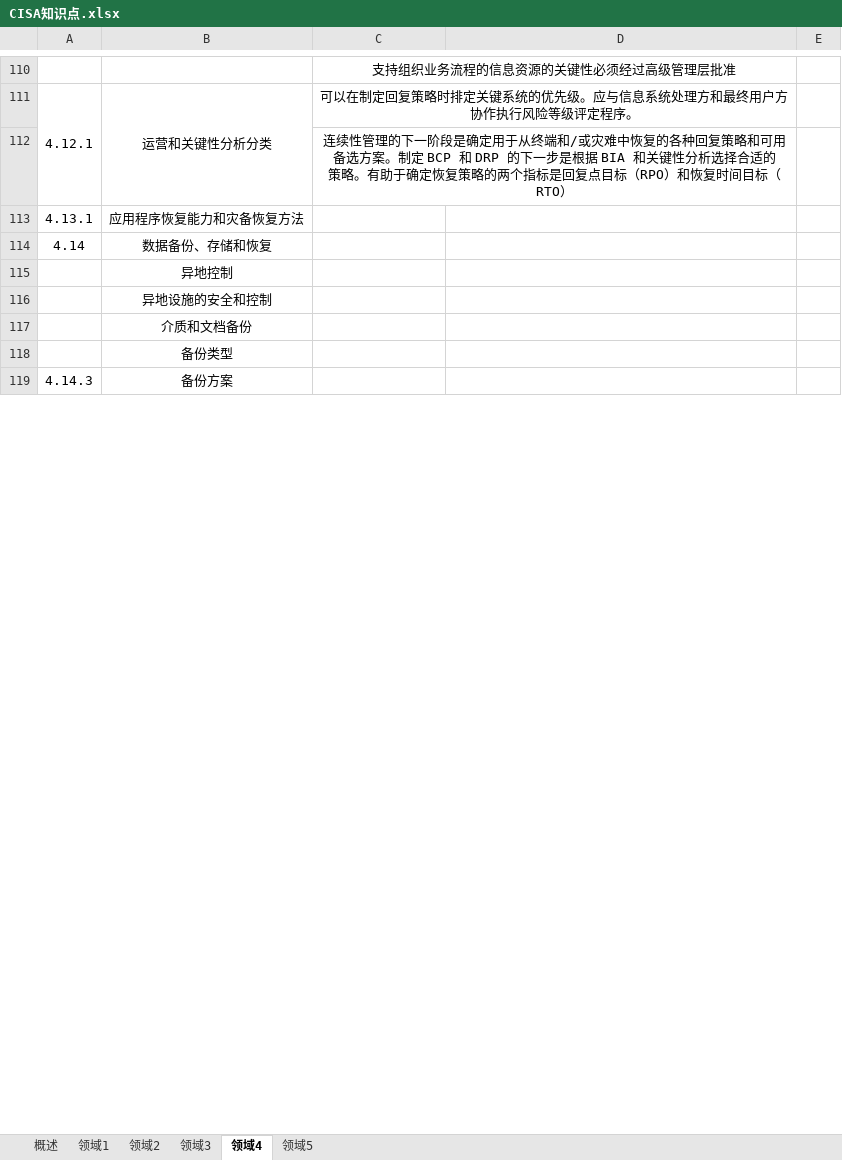
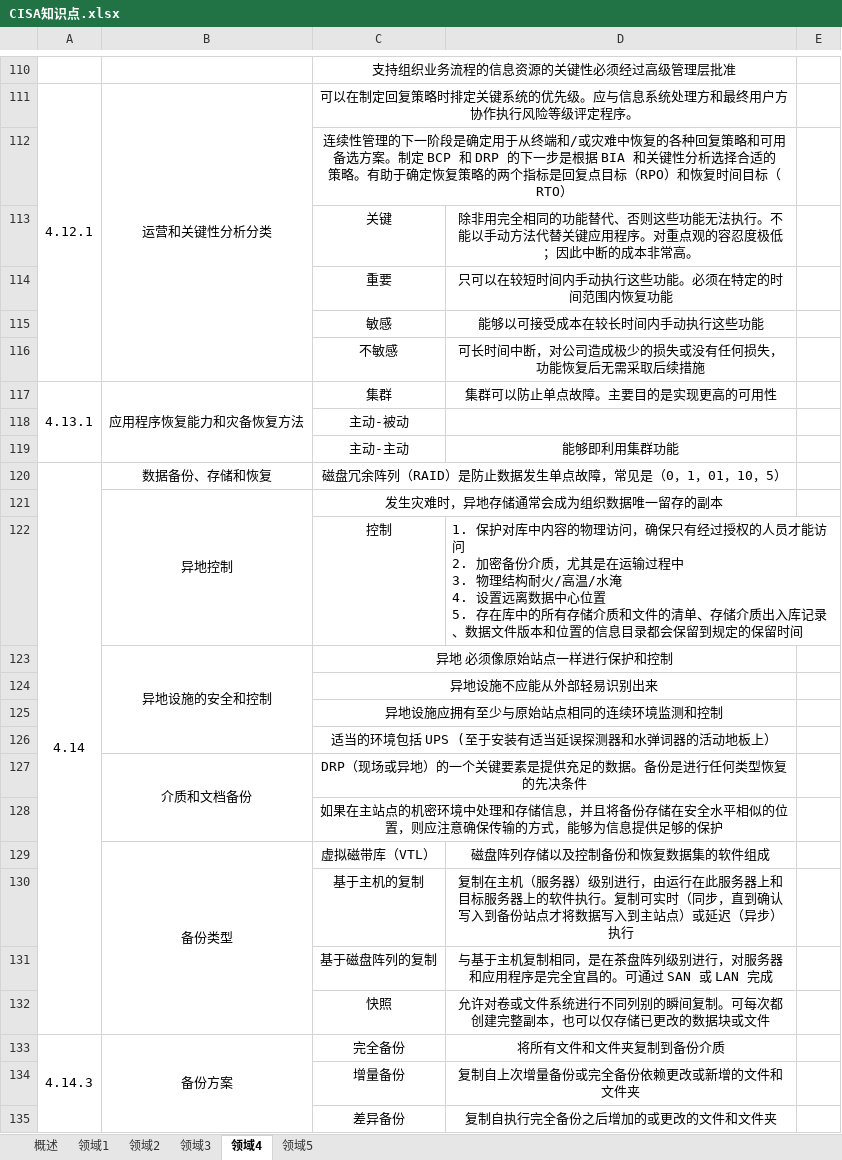
Before and after one commit to marmot-cn/readingNotes, an Excel workbook: 笔记/CISA/CISA知识点.xlsx, sheet 领域4, drawn as a sheet; only a part is shown, gaps mark what is left out; values as stored, in another font and other column widths than the file's, no borders; removed rows and columns are numbered as before the commit, all else as after; ↵ is a line break in a cell; the diff covers the shown part only; the diff names each change by its address in the sheet, - before the commit and + after, or states it on an @@ line.

```diff
--- a/笔记/CISA/CISA知识点.xlsx (sheet 领域4)
+++ b/笔记/CISA/CISA知识点.xlsx (sheet 领域4)
-row 113: 4.13.1 | 应用程序恢复能力和灾备恢复方法
+row 113:  |  | 关键 | 除非用完全相同的功能替代、否则这些功能无法执行。不能以手动方法代替关键应用程序。对重点观的容忍度极低；因此中断的成本非常高。
+row 114:  |  | 重要 | 只可以在较短时间内手动执行这些功能。必须在特定的时间范围内恢复功能
+row 115:  |  | 敏感 | 能够以可接受成本在较长时间内手动执行这些功能
+row 116:  |  | 不敏感 | 可长时间中断，对公司造成极少的损失或没有任何损失，功能恢复后无需采取后续措施
+row 117: 4.13.1 | 应用程序恢复能力和灾备恢复方法 | 集群 | 集群可以防止单点故障。主要目的是实现更高的可用性
+row 118:  |  | 主动-被动
+row 119:  |  | 主动-主动 | 能够即利用集群功能
+A120:A132 merged
-C120: (empty)
+C120: 磁盘冗余阵列（RAID）是防止数据发生单点故障，常见是（0，1，01，10，5）
+C120:D120 merged
+B121:B122 merged
-C121: (empty)
+C121: 发生灾难时，异地存储通常会成为组织数据唯一留存的副本
+C121:D121 merged
-row 116:  | 异地设施的安全和控制
-row 117:  | 介质和文档备份
-row 118:  | 备份类型
-row 119: 4.14.3 | 备份方案
+row 122:  |  | 控制 | 1. 保护对库中内容的物理访问，确保只有经过授权的人员才能访问 ↵ 2. 加密备份介质，尤其是在运输过程中 ↵ 3. 物理结构耐火/高温/水淹 ↵ 4. 设置远离数据中心位置 ↵ 5. 存在库中的所有存储介质和文件的清单、存储介质出入库记录、数据文件版本和位置的信息目录都会保留到规定的保留时间
+row 123:  | 异地设施的安全和控制 | 异地 必须像原始站点一样进行保护和控制
+row 124:  |  | 异地设施不应能从外部轻易识别出来
+row 125:  |  | 异地设施应拥有至少与原始站点相同的连续环境监测和控制
+row 126:  |  | 适当的环境包括 UPS (至于安装有适当延误探测器和水弹词器的活动地板上）
+row 127:  | 介质和文档备份 | DRP（现场或异地）的一个关键要素是提供充足的数据。备份是进行任何类型恢复的先决条件
+row 128:  |  | 如果在主站点的机密环境中处理和存储信息，并且将备份存储在安全水平相似的位置，则应注意确保传输的方式，能够为信息提供足够的保护
+row 129:  | 备份类型 | 虚拟磁带库（VTL） | 磁盘阵列存储以及控制备份和恢复数据集的软件组成
+row 130:  |  | 基于主机的复制 | 复制在主机（服务器）级别进行，由运行在此服务器上和目标服务器上的软件执行。复制可实时（同步，直到确认写入到备份站点才将数据写入到主站点）或延迟（异步）执行
+row 131:  |  | 基于磁盘阵列的复制 | 与基于主机复制相同，是在茶盘阵列级别进行，对服务器和应用程序是完全宜昌的。可通过 SAN 或 LAN 完成
+row 132:  |  | 快照 | 允许对卷或文件系统进行不同列别的瞬间复制。可每次都创建完整副本，也可以仅存储已更改的数据块或文件
+row 133: 4.14.3 | 备份方案 | 完全备份 | 将所有文件和文件夹复制到备份介质
+row 134:  |  | 增量备份 | 复制自上次增量备份或完全备份依赖更改或新增的文件和文件夹
+row 135:  |  | 差异备份 | 复制自执行完全备份之后增加的或更改的文件和文件夹
```
Also changed, not shown: 108 added rows, 20 removed rows, 14 edited cells and merged cells elsewhere in this sheet, sheet 领域5.
